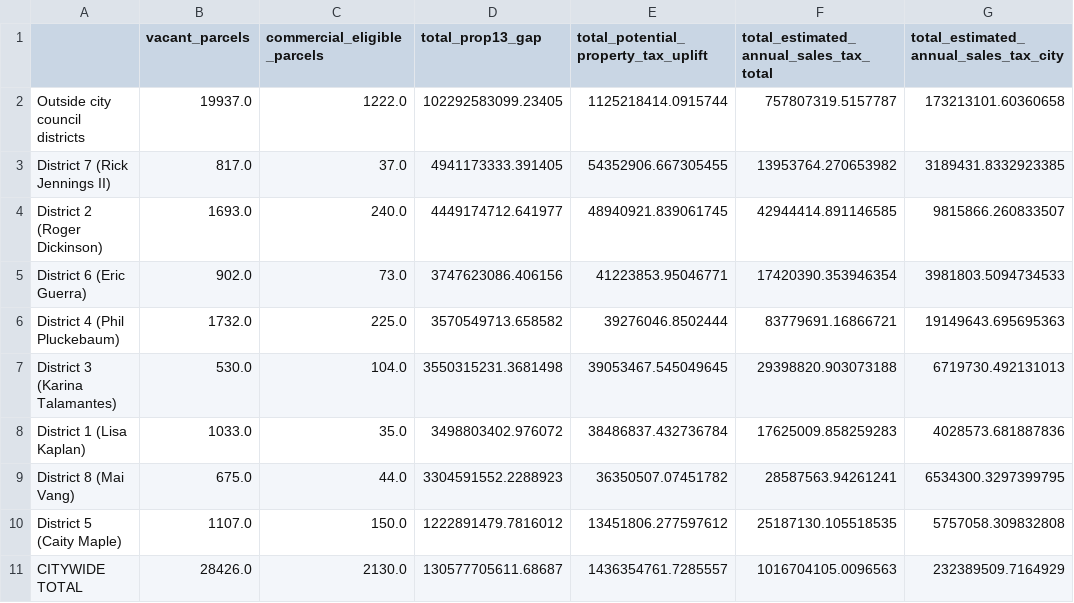
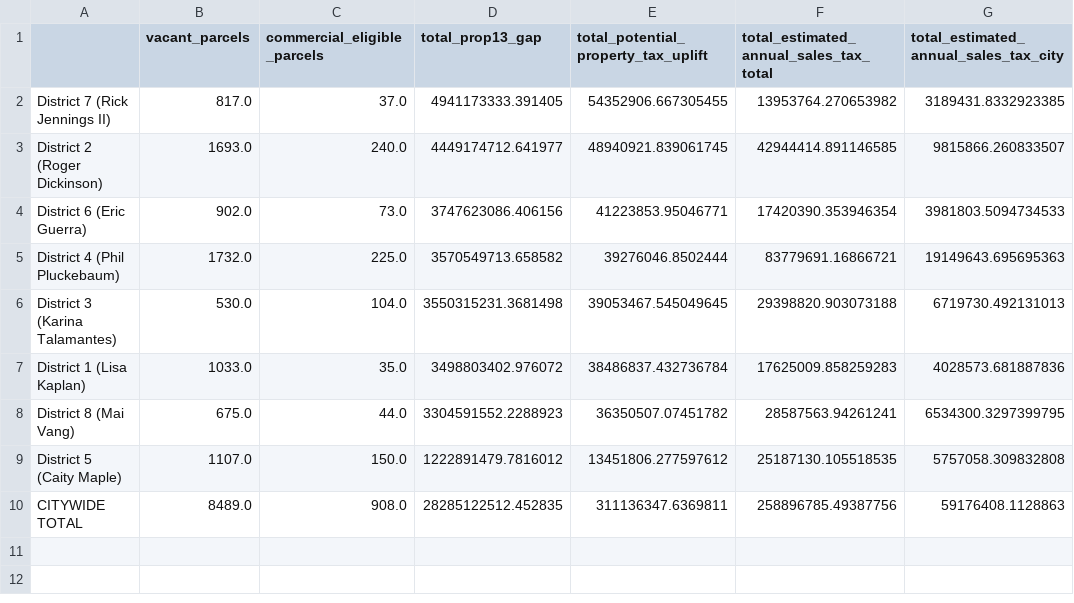
Before and after one commit to JKesslerPhD/vacancyFee_hackathon, a CSV file: revenue_impact/results/district_revenue_summary.csv, drawn as a sheet.

```diff
--- a/revenue_impact/results/district_revenue_summary.csv
+++ b/revenue_impact/results/district_revenue_summary.csv
@@ -1,3 +1,2 @@
 ,vacant_parcels,commercial_eligible_parcels,total_prop13_gap,total_potential_property_tax_uplift,total_estimated_annual_sales_tax_total,total_estimated_annual_sales_tax_city
-Outside city council districts,19937.0,1222.0,102292583099.23405,1125218414.0915744,757807319.5157787,173213101.60360658
 District 7 (Rick Jennings II),817.0,37.0,4941173333.391405,54352906.667305455,13953764.270653982,3189431.8332923385
@@ -10,2 +9,2 @@ District 8 (Mai Vang),675.0,44.0,3304591552.2288923,36350507.07451782,28587563.9
 District 5 (Caity Maple),1107.0,150.0,1222891479.7816012,13451806.277597612,25187130.105518535,5757058.309832808
-CITYWIDE TOTAL,28426.0,2130.0,130577705611.68687,1436354761.7285557,1016704105.0096563,232389509.7164929
+CITYWIDE TOTAL,8489.0,908.0,28285122512.452835,311136347.6369811,258896785.49387756,59176408.1128863
```
Also changed, not shown: 18 other files.
